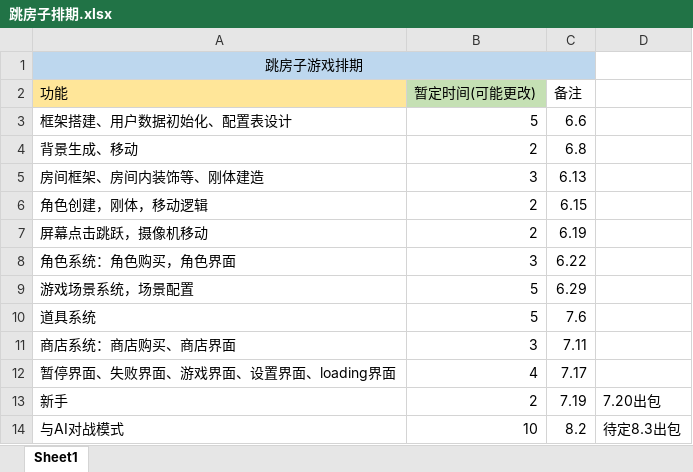
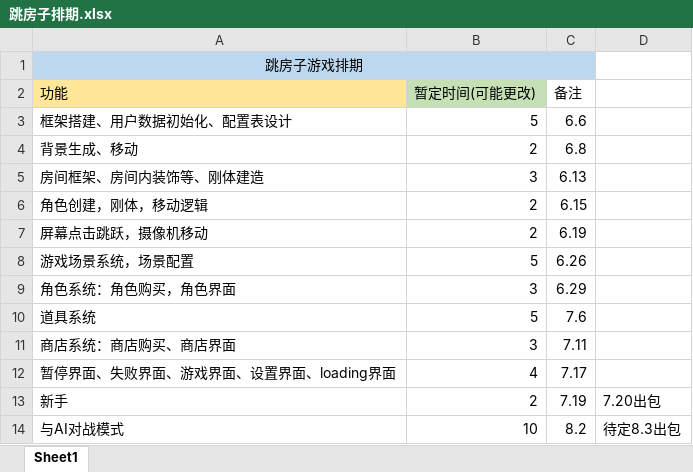
Before and after one commit to AndyZhou3087/BRJ, an Excel workbook: Hopscotch/跳房子排期.xlsx, sheet Sheet1, drawn as a sheet; values as stored, in another font and other column widths than the file's, no borders; removed rows and columns are numbered as before the commit, all else as after; the diff names each change by its address in the sheet, - before the commit and + after, or states it on an @@ line.

Commit message:
工程排期更新

```diff
--- a/Hopscotch/跳房子排期.xlsx (sheet Sheet1)
+++ b/Hopscotch/跳房子排期.xlsx (sheet Sheet1)
-row 8: 角色系统：角色购买，角色界面 | 3 | 6.22
-C8 (备注): 6.29
+C8 (备注): 6.26
+row 9: 角色系统：角色购买，角色界面 | 3 | 6.29
```
